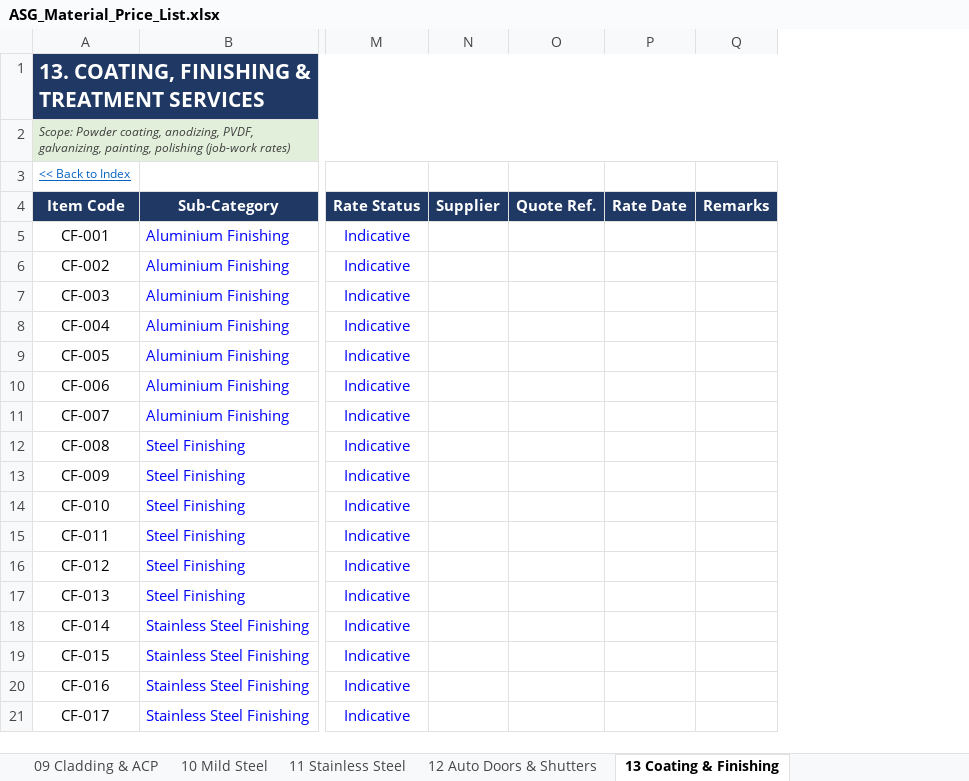
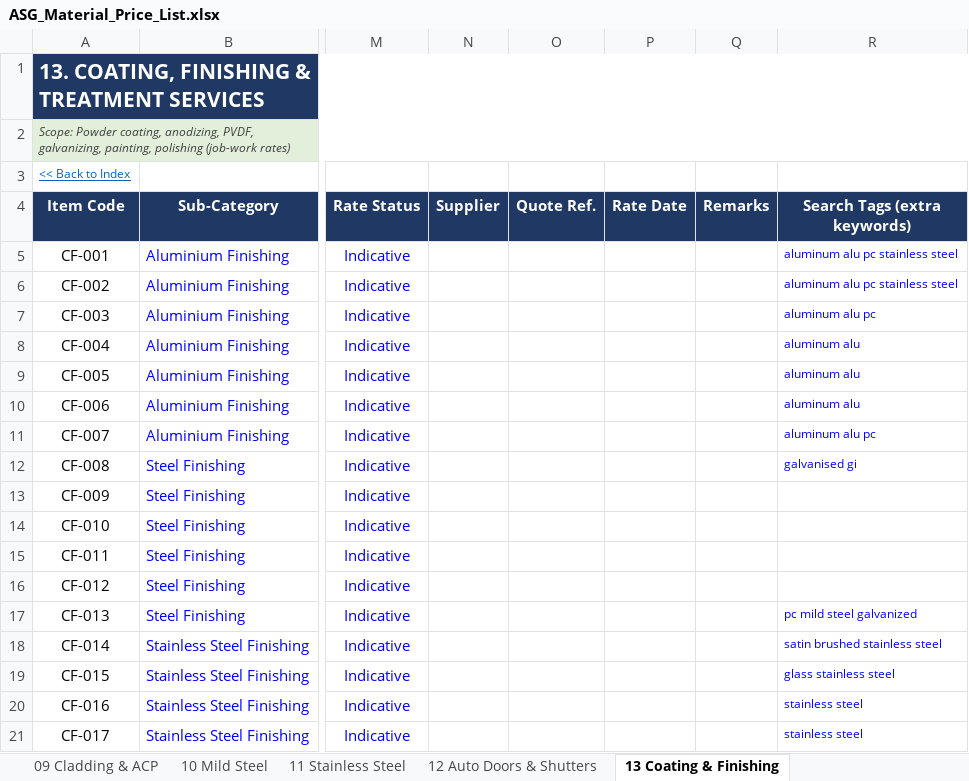
Before and after one commit to ammaraliqamar1-crypto/Ammar, an Excel workbook: price-list/ASG_Material_Price_List.xlsx, sheet 13 Coating & Finishing, drawn as a sheet; only a part is shown, gaps mark what is left out; values as stored, in another font and other column widths than the file's, no borders; charts and pictures and conditional formats not drawn; the diff names each change by its address in the sheet, - before the commit and + after, or states it on an @@ line.

```diff
--- a/price-list/ASG_Material_Price_List.xlsx (sheet 13 Coating & Finishing)
+++ b/price-list/ASG_Material_Price_List.xlsx (sheet 13 Coating & Finishing)
+column R (Search Tags (extra keywords)), rows 5-21: aluminum alu pc stainless steel | aluminum alu pc stainless steel | aluminum alu pc | aluminum alu | aluminum alu | aluminum alu | aluminum alu pc | galvanised gi |  |  |  |  | pc mild steel galvanized | satin brushed stainless steel | glass stainless steel | stainless steel | stainless steel
```
Also changed, not shown: sheet Search, sheet 04 Mirrors, sheet 09 Cladding & ACP, sheet 12 Auto Doors & Shutters, sheet 03 Glass Processing, sheet 07 Balustrade HW, 9 more sheets, formulas that keep their value, hidden cells, 1 other file.
